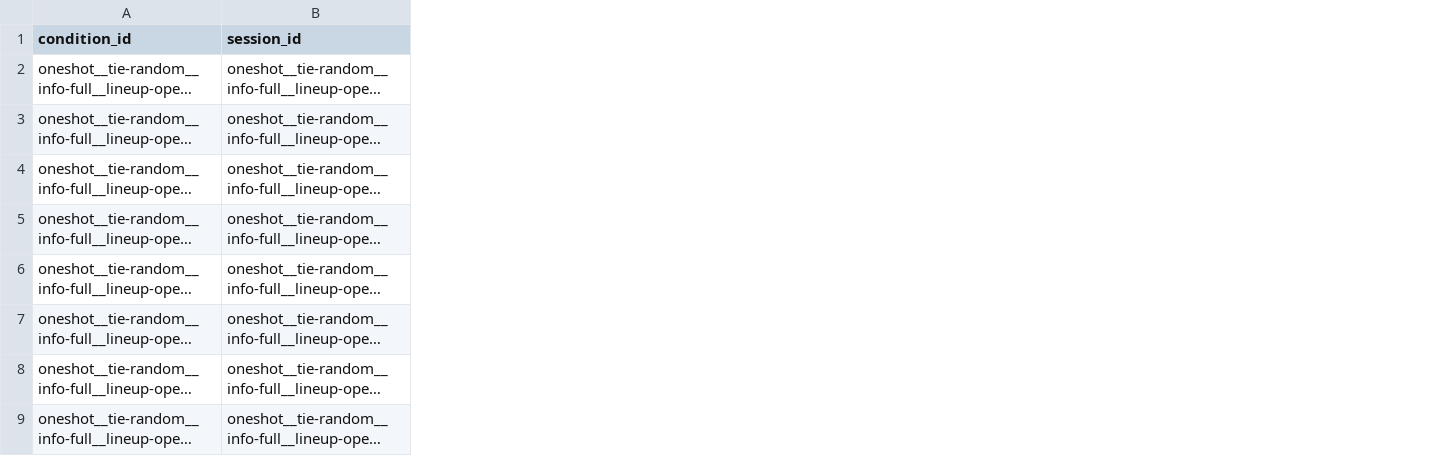
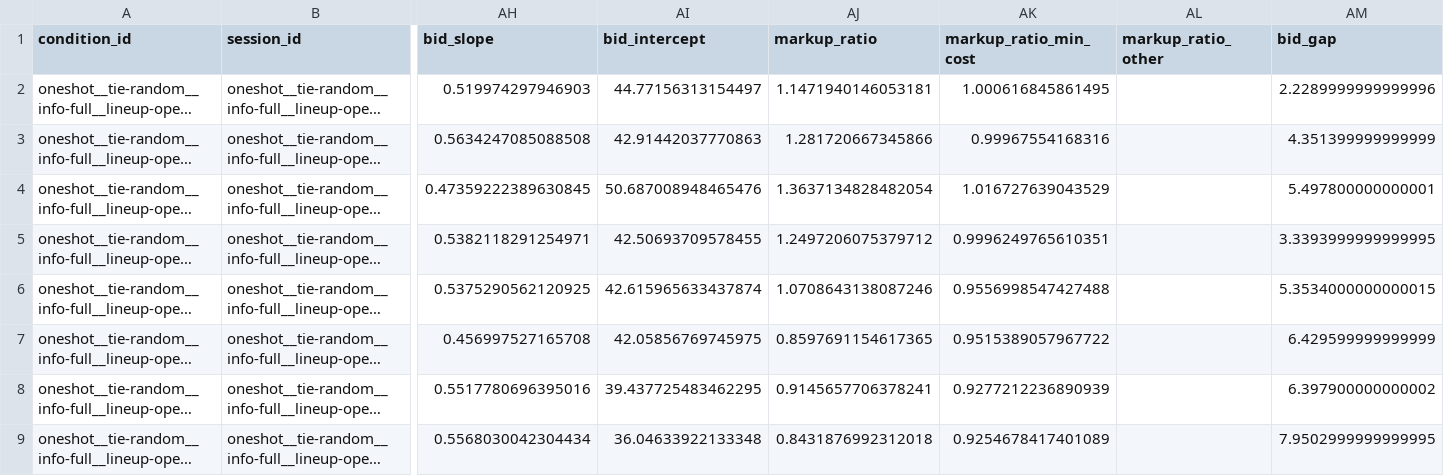
Before and after one commit to linusc9516/bid-pricing-collusion, a CSV file: results/costs_revealed/session_metrics.csv, drawn as a sheet; only a part is shown, gaps mark what is left out; long unchanged cells end in …; the diff names each change by its address in the sheet, - before the commit and + after, or states it on an @@ line.

```diff
--- a/results/costs_revealed/session_metrics.csv
+++ b/results/costs_revealed/session_metrics.csv
+column AH (bid_slope), rows 2-9: 0.519974297946903 | 0.5634247085088508 | 0.47359222389630845 | 0.5382118291254971 | 0.5375290562120925 | 0.456997527165708 | 0.5517780696395016 | 0.5568030042304434
+column AI (bid_intercept), rows 2-9: 44.77156313154497 | 42.91442037770863 | 50.687008948465476 | 42.50693709578455 | 42.615965633437874 | 42.05856769745975 | 39.437725483462295 | 36.04633922133348
+column AJ (markup_ratio), rows 2-9: 1.1471940146053181 | 1.281720667345866 | 1.3637134828482054 | 1.2497206075379712 | 1.0708643138087246 | 0.8597691154617365 | 0.9145657706378241 | 0.8431876992312018
+column AK (markup_ratio_min_cost), rows 2-9: 1.000616845861495 | 0.99967554168316 | 1.016727639043529 | 0.9996249765610351 | 0.9556998547427488 | 0.9515389057967722 | 0.9277212236890939 | 0.9254678417401089
+column AL (markup_ratio_other), empty
+column AM (bid_gap), rows 2-9: 2.2289999999999996 | 4.351399999999999 | 5.497800000000001 | 3.3393999999999995 | 5.3534000000000015 | 6.429599999999999 | 6.397900000000002 | 7.9502999999999995
```
Also changed, not shown: results/common_cost_check/condition_summary.csv, results/costrange/condition_summary.csv, 22 other files.
